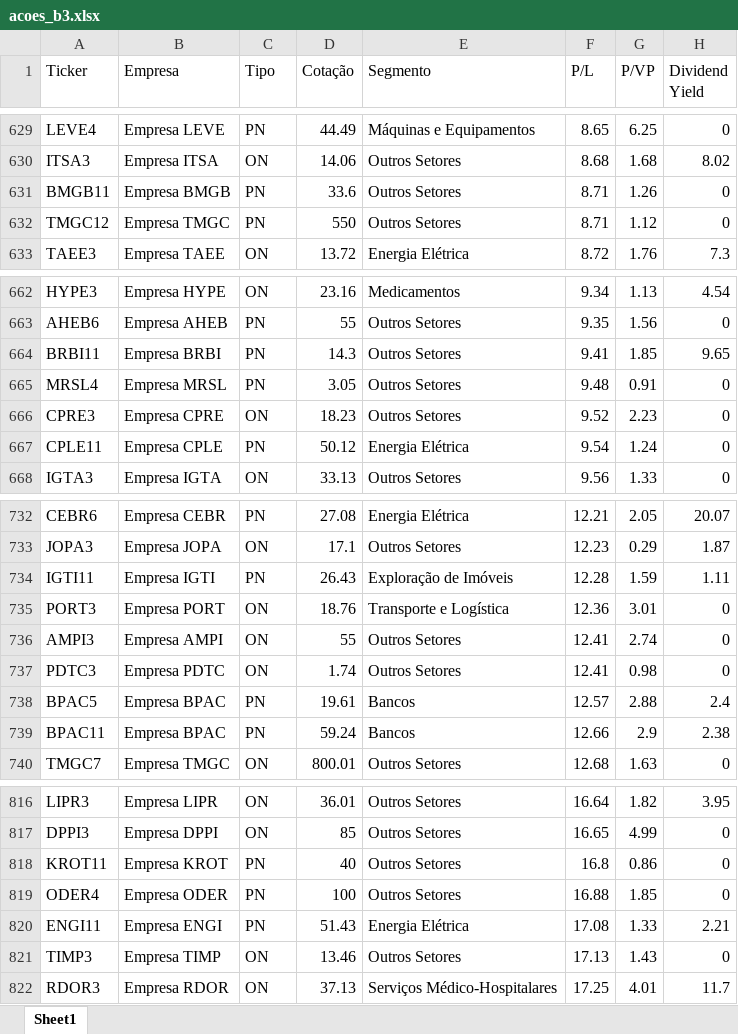
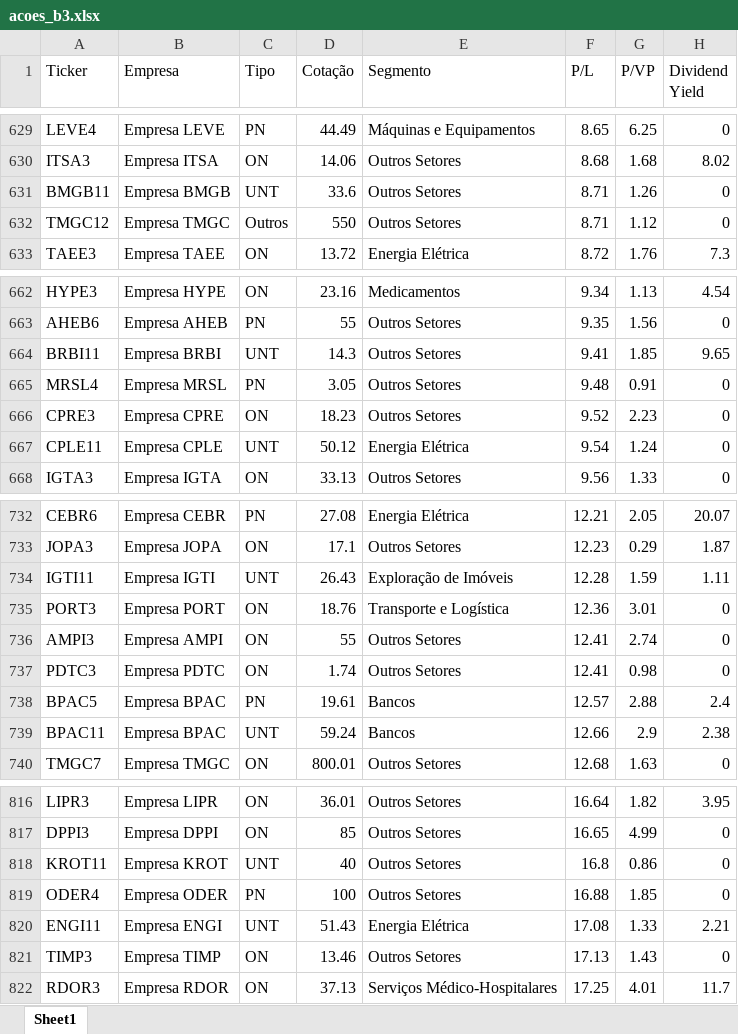
Before and after one commit to hralbaradostm-hue/dashboard-acoes, an Excel workbook: acoes_b3.xlsx, sheet Sheet1, drawn as a sheet; only a part is shown, gaps mark what is left out; values as stored, in another font and other column widths than the file's, no borders; the diff covers the shown part only; the diff names each change by its address in the sheet, - before the commit and + after, or states it on an @@ line.

Commit message:
Atualizacao completa dos codigos com tipo de acao e setores oficiais B3

```diff
--- a/acoes_b3.xlsx (sheet Sheet1)
+++ b/acoes_b3.xlsx (sheet Sheet1)
-C631 (Tipo): PN
+C631 (Tipo): UNT
-C632 (Tipo): PN
+C632 (Tipo): Outros
-C664 (Tipo): PN
+C664 (Tipo): UNT
-C667 (Tipo): PN
+C667 (Tipo): UNT
-C734 (Tipo): PN
+C734 (Tipo): UNT
-C739 (Tipo): PN
+C739 (Tipo): UNT
-C818 (Tipo): PN
+C818 (Tipo): UNT
-C820 (Tipo): PN
+C820 (Tipo): UNT
```
Also changed, not shown: 1 added row, 1 removed row, 11 moved rows and 38 edited cells elsewhere in this sheet, 2 other files.
